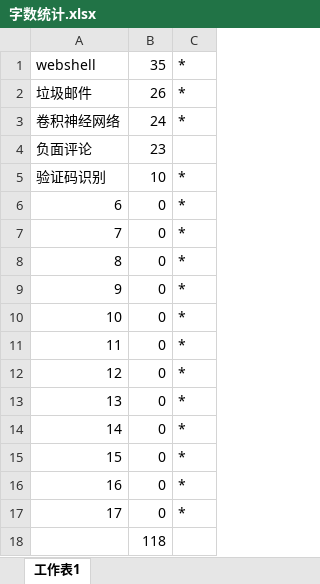
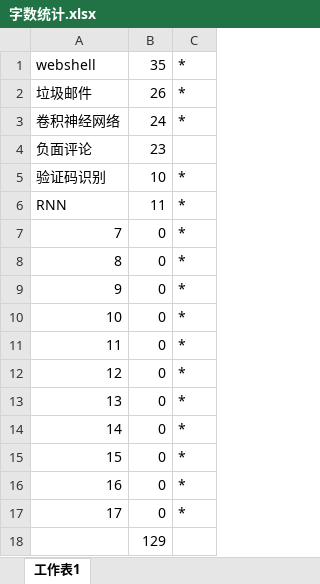
Before and after one commit to duoergun0729/2book, an Excel workbook: doc/字数统计.xlsx, sheet 工作表1, drawn as a sheet; values as stored, in another font and other column widths than the file's, no borders; removed rows and columns are numbered as before the commit, all else as after; the diff names each change by its address in the sheet, - before the commit and + after, or states it on an @@ line.

```diff
--- a/doc/字数统计.xlsx (sheet 工作表1)
+++ b/doc/字数统计.xlsx (sheet 工作表1)
-row 6: 6 | 0 | *
+row 6: RNN | 11 | *
-B18: 118
+B18: 129
```
Also changed, not shown: 3 other files.
